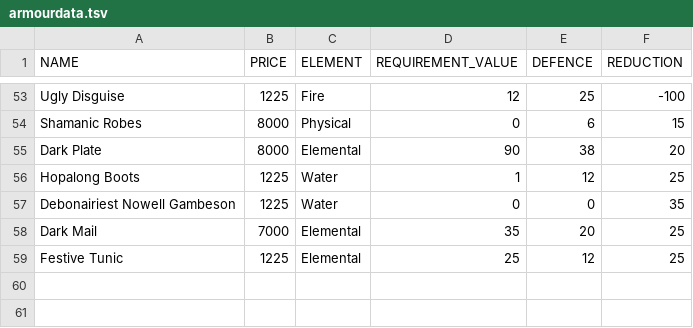
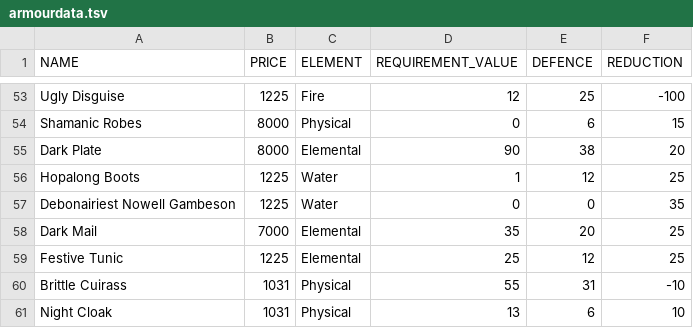
Before and after one commit to 1bengardner/tq-website, a TSV file: _data/armourdata.tsv, drawn as a sheet; only a part is shown, gaps mark what is left out; the diff names each change by its address in the sheet, - before the commit and + after, or states it on an @@ line.

```diff
--- a/_data/armourdata.tsv
+++ b/_data/armourdata.tsv
+row 60: Brittle Cuirass | 1031 | Physical | 55 | 31 | -10
+row 61: Night Cloak | 1031 | Physical | 13 | 6 | 10
```
Also changed, not shown: _data/weapondata.tsv, 5 other files.
